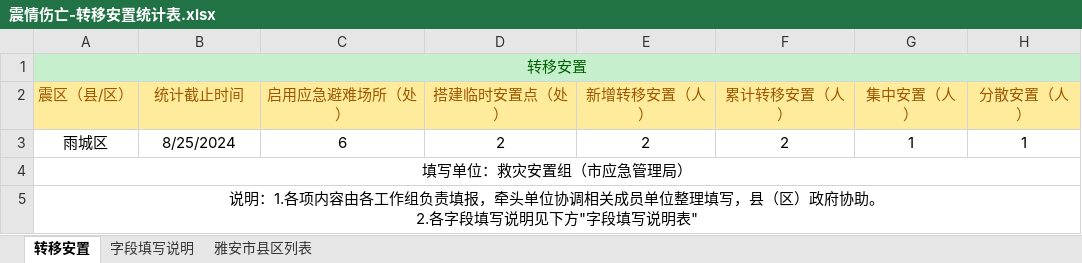
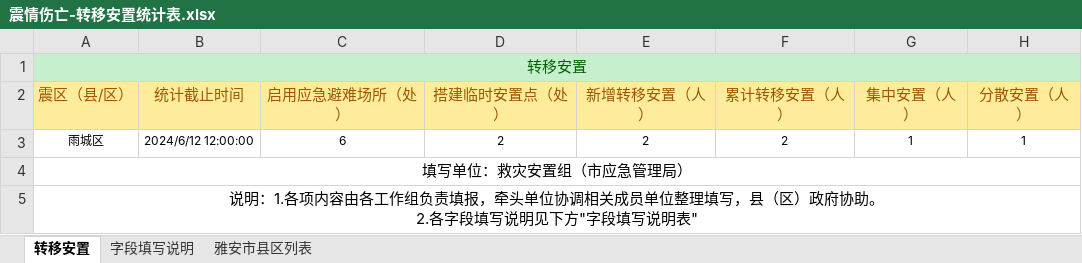
Before and after one commit to gis502/k_graph_ui, an Excel workbook: public/static/震情伤亡-转移安置统计表.xlsx, sheet 转移安置, drawn as a sheet; values as stored, in another font and other column widths than the file's, no borders; the diff names each change by its address in the sheet, - before the commit and + after, or states it on an @@ line.

```diff
--- a/public/static/震情伤亡-转移安置统计表.xlsx (sheet 转移安置)
+++ b/public/static/震情伤亡-转移安置统计表.xlsx (sheet 转移安置)
@@ A3:H3 text size: smaller @@
-B3 (统计截止时间): 8/25/2024
+B3 (统计截止时间): 2024/6/12 12:00:00
```
Also changed, not shown: sheet 雅安市县区列表, public/static/震情伤亡-人员伤亡统计表.xlsx, public/static/震情伤亡-震情灾情统计表.xlsx, 4 other files.
